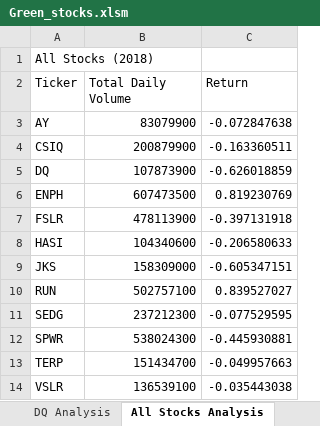
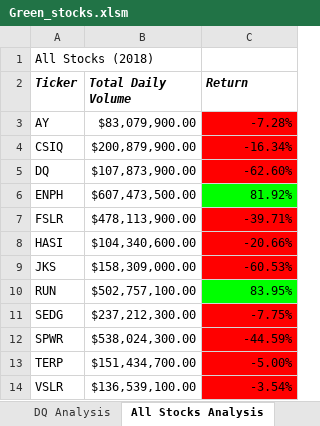
Before and after one commit to angkohtenko/stock-analysis, an Excel workbook: Green_stocks.xlsm, sheet All Stocks Analysis, drawn as a sheet; values as stored, in another font and other column widths than the file's, no borders; the diff names each change by its address in the sheet, - before the commit and + after, or states it on an @@ line.

Commit message:
Added Macros: Conditional formatting and checkerboard

```diff
--- a/Green_stocks.xlsm (sheet All Stocks Analysis)
+++ b/Green_stocks.xlsm (sheet All Stocks Analysis)
@@ A2:C2 bold: off → on, italic: off → on @@
-B3 (Total Daily Volume): 83079900
+B3 (Total Daily Volume): $83,079,900.00
-C3 (Return): -0.072847638
+C3 (Return): -7.28%
-C3:C5 fill: none
+C3:C5 fill: #FF0000
-B4 (Total Daily Volume): 200879900
+B4 (Total Daily Volume): $200,879,900.00
-C4 (Return): -0.163360511
+C4 (Return): -16.34%
-B5 (Total Daily Volume): 107873900
+B5 (Total Daily Volume): $107,873,900.00
-C5 (Return): -0.626018859
+C5 (Return): -62.60%
-B6 (Total Daily Volume): 607473500
+B6 (Total Daily Volume): $607,473,500.00
-C6 (Return): 0.819230769
+C6 (Return): 81.92%
-C6 fill: none
+C6 fill: #00FF00
-B7 (Total Daily Volume): 478113900
+B7 (Total Daily Volume): $478,113,900.00
-C7 (Return): -0.397131918
+C7 (Return): -39.71%
-C7:C9 fill: none
+C7:C9 fill: #FF0000
-B8 (Total Daily Volume): 104340600
+B8 (Total Daily Volume): $104,340,600.00
-C8 (Return): -0.206580633
+C8 (Return): -20.66%
-B9 (Total Daily Volume): 158309000
+B9 (Total Daily Volume): $158,309,000.00
-C9 (Return): -0.605347151
+C9 (Return): -60.53%
-B10 (Total Daily Volume): 502757100
+B10 (Total Daily Volume): $502,757,100.00
-C10 (Return): 0.839527027
+C10 (Return): 83.95%
-C10 fill: none
+C10 fill: #00FF00
-B11 (Total Daily Volume): 237212300
+B11 (Total Daily Volume): $237,212,300.00
-C11 (Return): -0.077529595
+C11 (Return): -7.75%
-C11:C14 fill: none
+C11:C14 fill: #FF0000
-B12 (Total Daily Volume): 538024300
+B12 (Total Daily Volume): $538,024,300.00
-C12 (Return): -0.445930881
+C12 (Return): -44.59%
-B13 (Total Daily Volume): 151434700
+B13 (Total Daily Volume): $151,434,700.00
-C13 (Return): -0.049957663
+C13 (Return): -5.00%
-B14 (Total Daily Volume): 136539100
+B14 (Total Daily Volume): $136,539,100.00
-C14 (Return): -0.035443038
+C14 (Return): -3.54%
```
